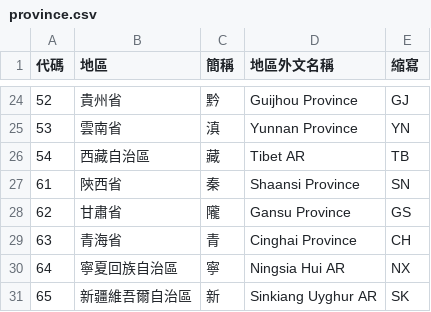
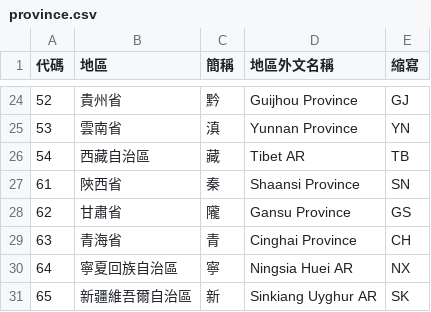
Before and after one commit to phlinhng/Putong-Hua-Pinyin, a CSV file: place/list/china/province.csv, drawn as a sheet; only a part is shown, gaps mark what is left out.

Commit message:
Update province.csv

```diff
--- a/place/list/china/province.csv
+++ b/place/list/china/province.csv
@@ -29,3 +29,3 @@
 63,青海省,青,Cinghai Province,CH
-64,寧夏回族自治區,寧,Ningsia Hui AR,NX
+64,寧夏回族自治區,寧,Ningsia Huei AR,NX
 65,新疆維吾爾自治區,新,Sinkiang Uyghur AR,SK
```
